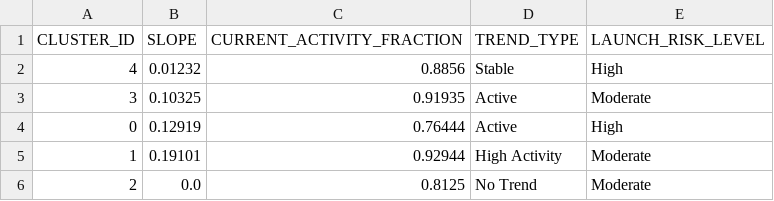
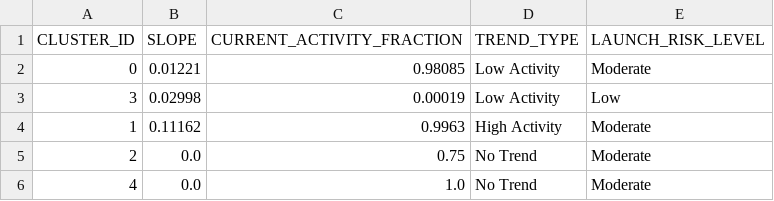
Before and after one commit to Sushrut2007/SpaceDebrisRadar.AI, a CSV file: data/outputs/trend_summary.csv, drawn as a sheet.

```diff
--- a/data/outputs/trend_summary.csv
+++ b/data/outputs/trend_summary.csv
@@ -1,6 +1,6 @@
 CLUSTER_ID,SLOPE,CURRENT_ACTIVITY_FRACTION,TREND_TYPE,LAUNCH_RISK_LEVEL
-4,0.01232,0.8856,Stable,High
-3,0.10325,0.91935,Active,Moderate
-0,0.12919,0.76444,Active,High
-1,0.19101,0.92944,High Activity,Moderate
-2,0.0,0.8125,No Trend,Moderate
+0,0.01221,0.98085,Low Activity,Moderate
+3,0.02998,0.00019,Low Activity,Low
+1,0.11162,0.9963,High Activity,Moderate
+2,0.0,0.75,No Trend,Moderate
+4,0.0,1.0,No Trend,Moderate
```
Also changed, not shown: 5 other files.
